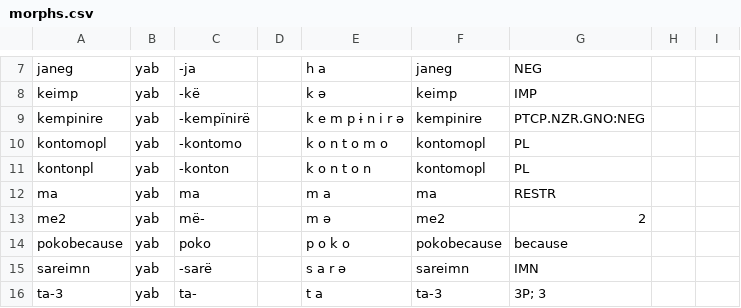
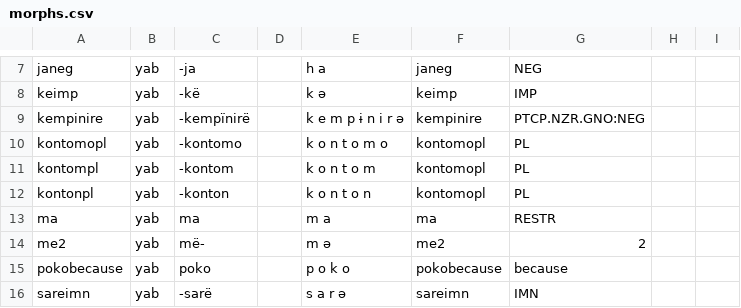
Before and after one commit to caribank/yawarana-corpus-cldf, a CSV file: cldf/morphs.csv, drawn as a sheet; only a part is shown, gaps mark what is left out; the shorter side is filled out with more unchanged rows; the diff names each change by its address in the sheet, - before the commit and + after, or states it on an @@ line.

```diff
--- a/cldf/morphs.csv
+++ b/cldf/morphs.csv
+row 11: kontompl | yab | -kontom |  | k o n t o m | kontomopl | PL
```
Also changed, not shown: 21 other files.
